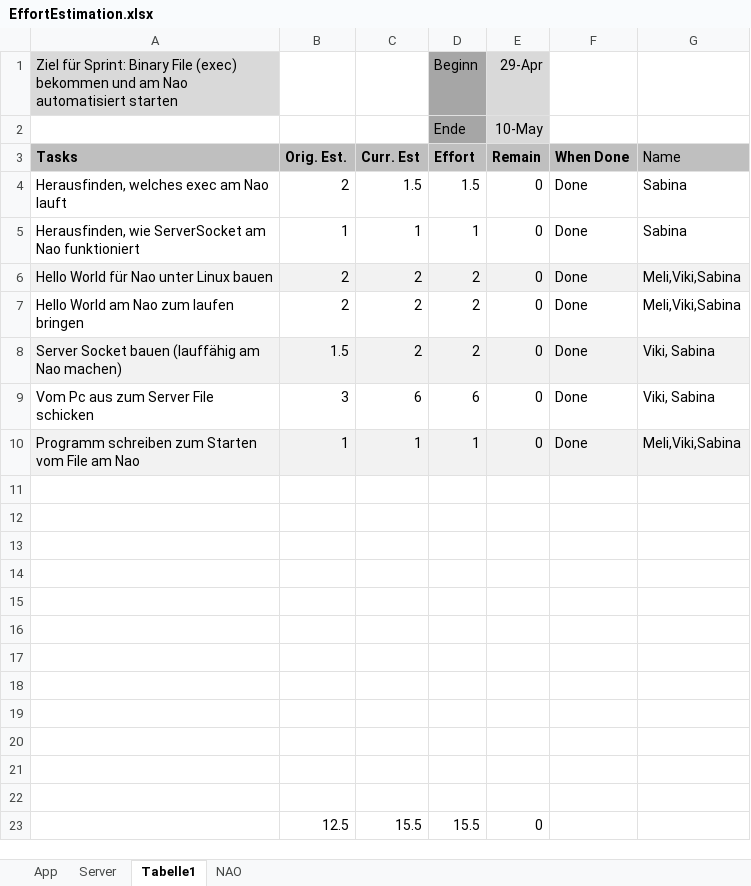
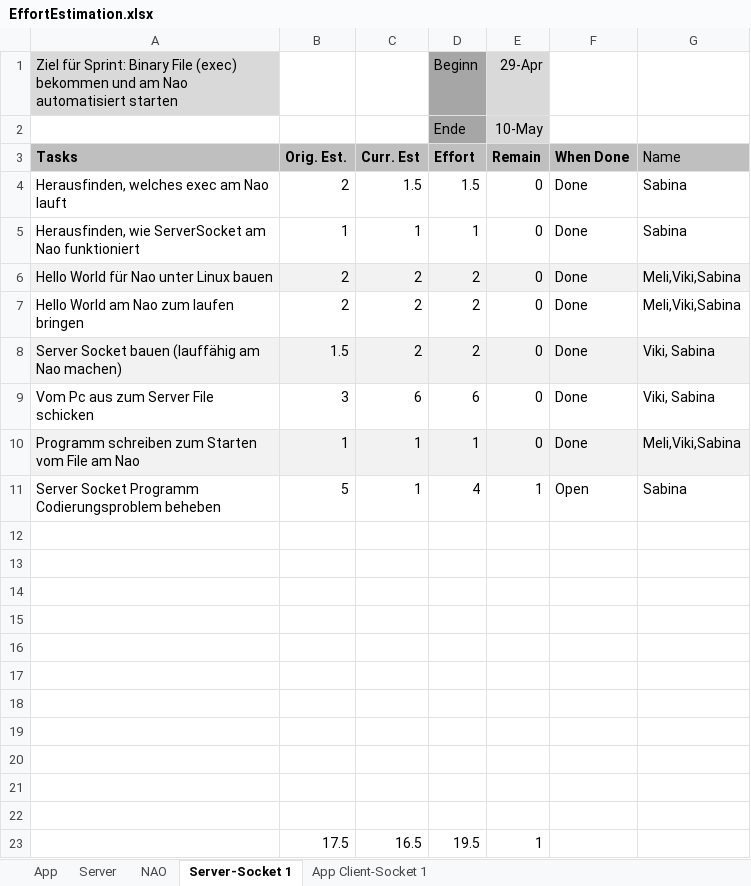
Before and after one commit to SabinaBrantner/NaoRemote, an Excel workbook: Planning/EffortEstimation.xlsx, sheet Server-Socket 1, drawn as a sheet; values as stored, in another font and other column widths than the file's, no borders; removed rows and columns are numbered as before the commit, all else as after; the diff names each change by its address in the sheet, - before the commit and + after, or states it on an @@ line.

```diff
--- a/Planning/EffortEstimation.xlsx (sheet Server-Socket 1)
+++ b/Planning/EffortEstimation.xlsx (sheet Server-Socket 1)
-sheet tab: Tabelle1
+sheet tab: Server-Socket 1
+sheet tab: App Client-Socket 1
@@ sheet tab order changed: App | Server | NAO | Server-Socket 1 | App Client-Socket 1 @@
+row 11: Server Socket Programm Codierungsproblem beheben | 5 | 1 | 4 | 1 | Open | Sabina
-row 23: (empty)
+row 23:  | 17.5 | 16.5 | 19.5 | 1
-row 23:  | 12.5 | 15.5 | 15.5 | 0
```
